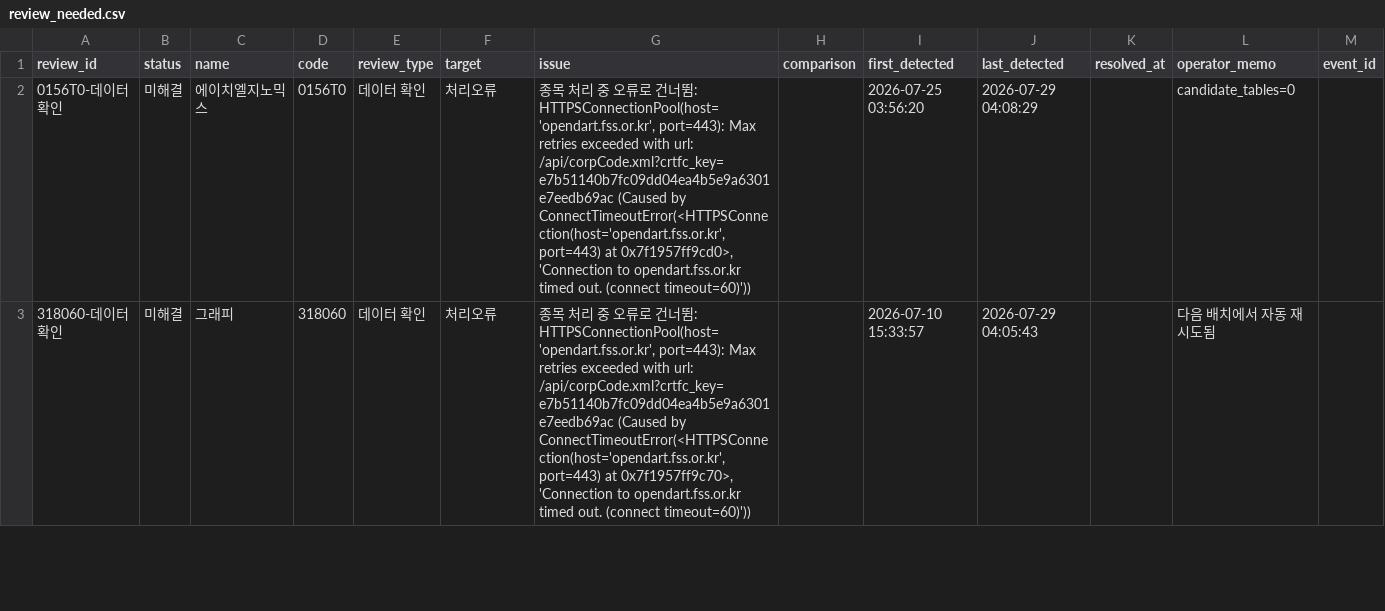
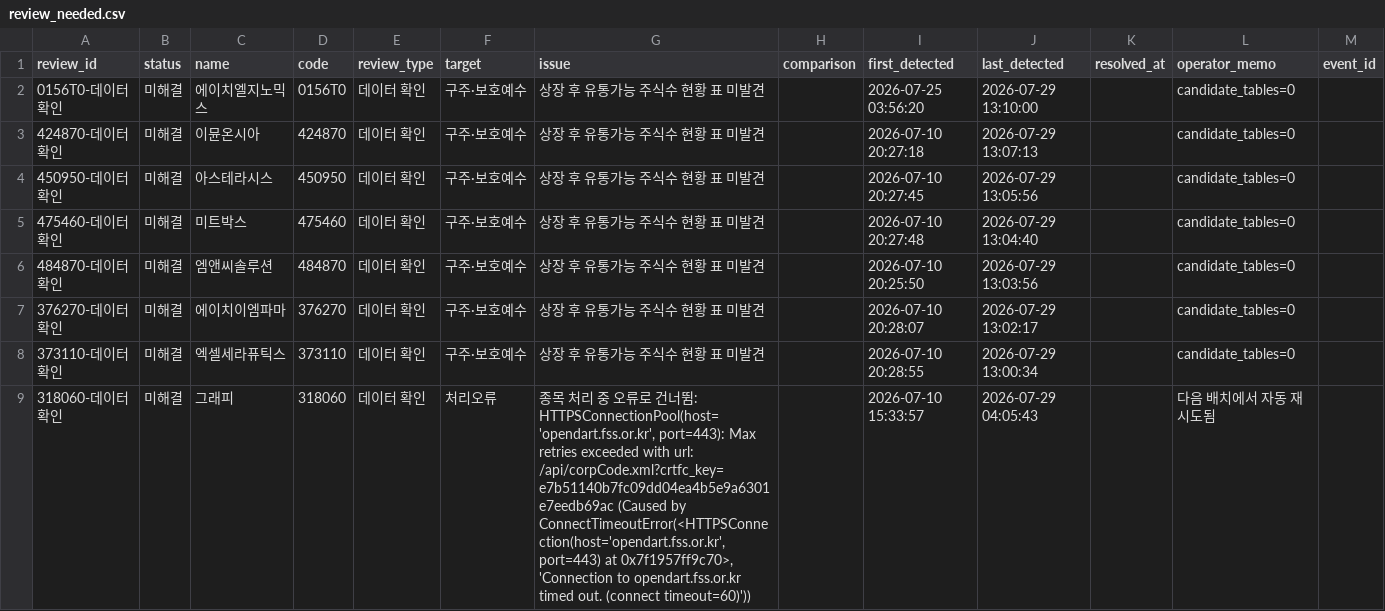
Before and after one commit to wjdwngkdsla-debug/invest-insight, a CSV file: data/review_needed.csv, drawn as a sheet; only a part is shown; the diff covers the shown part only.

```diff
--- a/data/review_needed.csv
+++ b/data/review_needed.csv
@@ -1,3 +1,9 @@
 review_id,status,name,code,review_type,target,issue,comparison,first_detected,last_detected,resolved_at,operator_memo,event_id
-0156T0-데이터확인,미해결,에이치엘지노믹스,0156T0,데이터 확인,처리오류,"종목 처리 중 오류로 건너뜀: HTTPSConnectionPool(host='opendart.fss.or.kr', port=443): Max retries exceeded with url: /api/corpCode.xml?crtfc_key=e7b51140b7fc09dd04ea4b5e9a6301e7eedb69ac (Caused by ConnectTimeoutError(<HTTPSConnection(host='opendart.fss.or.kr', port=443) at 0x7f1957ff9cd0>, 'Connection to opendart.fss.or.kr timed out. (connect timeout=60)'))",,2026-07-25 03:56:20,2026-07-29 04:08:29,,candidate_tables=0,
+0156T0-데이터확인,미해결,에이치엘지노믹스,0156T0,데이터 확인,구주·보호예수,상장 후 유통가능 주식수 현황 표 미발견,,2026-07-25 03:56:20,2026-07-29 13:10:00,,candidate_tables=0,
+424870-데이터확인,미해결,이뮨온시아,424870,데이터 확인,구주·보호예수,상장 후 유통가능 주식수 현황 표 미발견,,2026-07-10 20:27:18,2026-07-29 13:07:13,,candidate_tables=0,
+450950-데이터확인,미해결,아스테라시스,450950,데이터 확인,구주·보호예수,상장 후 유통가능 주식수 현황 표 미발견,,2026-07-10 20:27:45,2026-07-29 13:05:56,,candidate_tables=0,
+475460-데이터확인,미해결,미트박스,475460,데이터 확인,구주·보호예수,상장 후 유통가능 주식수 현황 표 미발견,,2026-07-10 20:27:48,2026-07-29 13:04:40,,candidate_tables=0,
+484870-데이터확인,미해결,엠앤씨솔루션,484870,데이터 확인,구주·보호예수,상장 후 유통가능 주식수 현황 표 미발견,,2026-07-10 20:25:50,2026-07-29 13:03:56,,candidate_tables=0,
+376270-데이터확인,미해결,에이치이엠파마,376270,데이터 확인,구주·보호예수,상장 후 유통가능 주식수 현황 표 미발견,,2026-07-10 20:28:07,2026-07-29 13:02:17,,candidate_tables=0,
+373110-데이터확인,미해결,엑셀세라퓨틱스,373110,데이터 확인,구주·보호예수,상장 후 유통가능 주식수 현황 표 미발견,,2026-07-10 20:28:55,2026-07-29 13:00:34,,candidate_tables=0,
 318060-데이터확인,미해결,그래피,318060,데이터 확인,처리오류,"종목 처리 중 오류로 건너뜀: HTTPSConnectionPool(host='opendart.fss.or.kr', port=443): Max retries exceeded with url: /api/corpCode.xml?crtfc_key=e7b51140b7fc09dd04ea4b5e9a6301e7eedb69ac (Caused by ConnectTimeoutError(<HTTPSConnection(host='opendart.fss.or.kr', port=443) at 0x7f1957ff9c70>, 'Connection to opendart.fss.or.kr timed out. (connect timeout=60)'))",,2026-07-10 15:33:57,2026-07-29 04:05:43,,다음 배치에서 자동 재시도됨,
```
Also changed, not shown: 6 removed rows elsewhere in this file, data/lockup_admin.csv, 4 other files.
